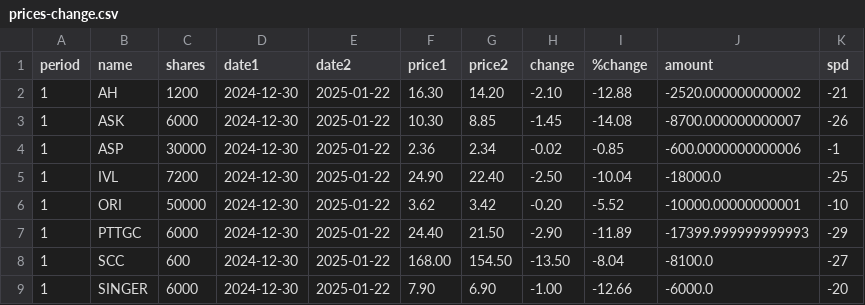
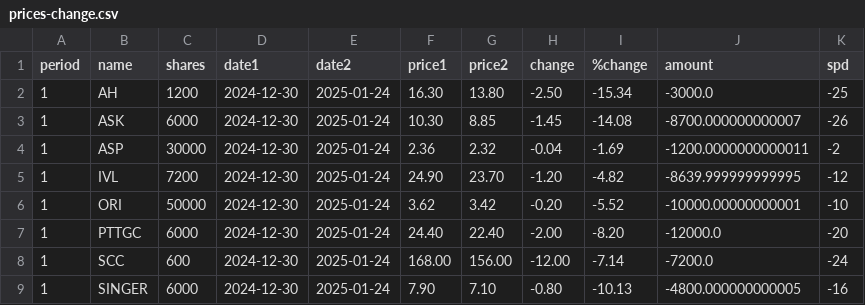
Before and after one commit to santimcs/A5, a CSV file: Data/prices-change.csv, drawn as a sheet; only a part is shown; the diff covers the shown part only.

```diff
--- a/Data/prices-change.csv
+++ b/Data/prices-change.csv
@@ -1,9 +1,9 @@
 period,name,shares,date1,date2,price1,price2,change,%change,amount,spd
-1,AH,1200,2024-12-30,2025-01-22,16.30,14.20,-2.10,-12.88,-2520.000000000002,-21
-1,ASK,6000,2024-12-30,2025-01-22,10.30,8.85,-1.45,-14.08,-8700.000000000007,-26
-1,ASP,30000,2024-12-30,2025-01-22,2.36,2.34,-0.02,-0.85,-600.0000000000006,-1
-1,IVL,7200,2024-12-30,2025-01-22,24.90,22.40,-2.50,-10.04,-18000.0,-25
-1,ORI,50000,2024-12-30,2025-01-22,3.62,3.42,-0.20,-5.52,-10000.00000000001,-10
-1,PTTGC,6000,2024-12-30,2025-01-22,24.40,21.50,-2.90,-11.89,-17399.999999999993,-29
-1,SCC,600,2024-12-30,2025-01-22,168.00,154.50,-13.50,-8.04,-8100.0,-27
-1,SINGER,6000,2024-12-30,2025-01-22,7.90,6.90,-1.00,-12.66,-6000.0,-20
+1,AH,1200,2024-12-30,2025-01-24,16.30,13.80,-2.50,-15.34,-3000.0,-25
+1,ASK,6000,2024-12-30,2025-01-24,10.30,8.85,-1.45,-14.08,-8700.000000000007,-26
+1,ASP,30000,2024-12-30,2025-01-24,2.36,2.32,-0.04,-1.69,-1200.0000000000011,-2
+1,IVL,7200,2024-12-30,2025-01-24,24.90,23.70,-1.20,-4.82,-8639.999999999995,-12
+1,ORI,50000,2024-12-30,2025-01-24,3.62,3.42,-0.20,-5.52,-10000.00000000001,-10
+1,PTTGC,6000,2024-12-30,2025-01-24,24.40,22.40,-2.00,-8.20,-12000.0,-20
+1,SCC,600,2024-12-30,2025-01-24,168.00,156.00,-12.00,-7.14,-7200.0,-24
+1,SINGER,6000,2024-12-30,2025-01-24,7.90,7.10,-0.80,-10.13,-4800.000000000005,-16
```
Also changed, not shown: 118 edited cells elsewhere in this file, Data/Yearly-Price-by-Name.csv, Data/consensus-new.csv, 19 other files.
